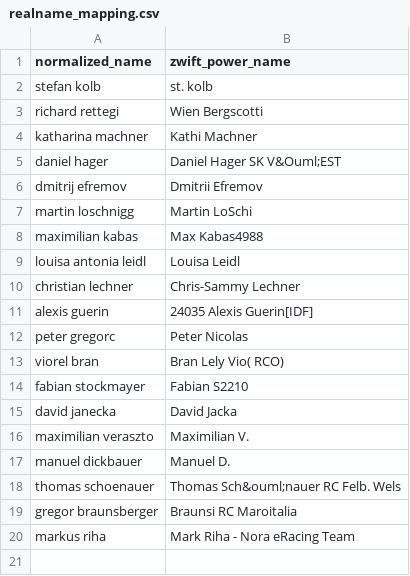
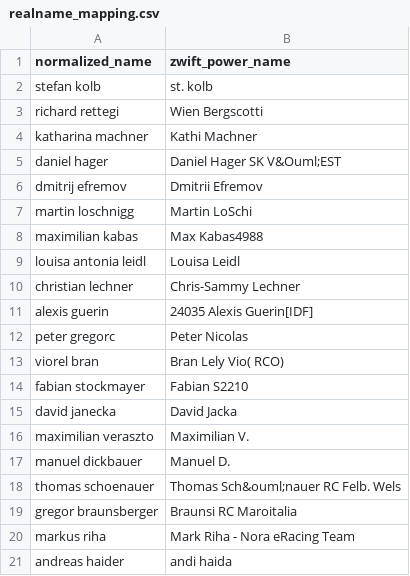
Before and after one commit to ViennaInternationalCyclingClub/vicc.racing, a CSV file: scripts/ecycling-league/realname_mapping.csv, drawn as a sheet.

Commit message:
Added mapping for Andreas Haider

```diff
--- a/scripts/ecycling-league/realname_mapping.csv
+++ b/scripts/ecycling-league/realname_mapping.csv
@@ -20 +20,2 @@ gregor braunsberger,Braunsi RC Maroitalia
 markus riha,Mark Riha - Nora eRacing Team
+andreas haider,andi haida
```
